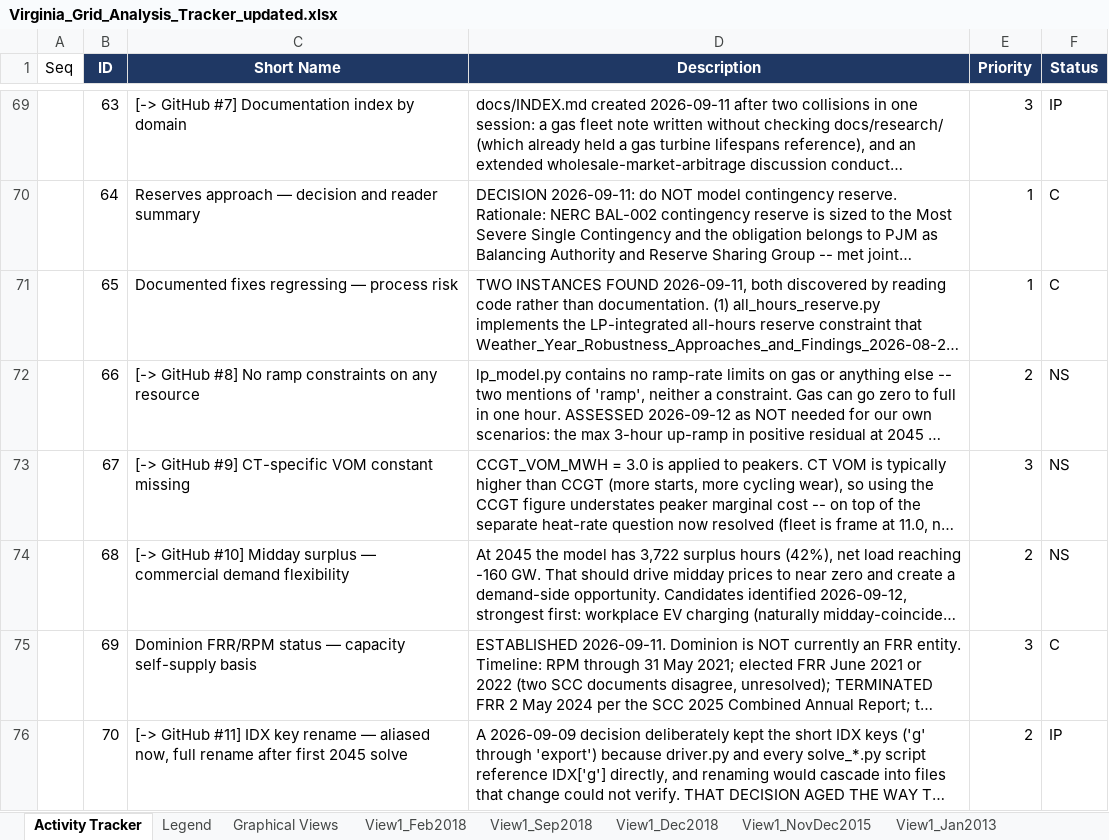
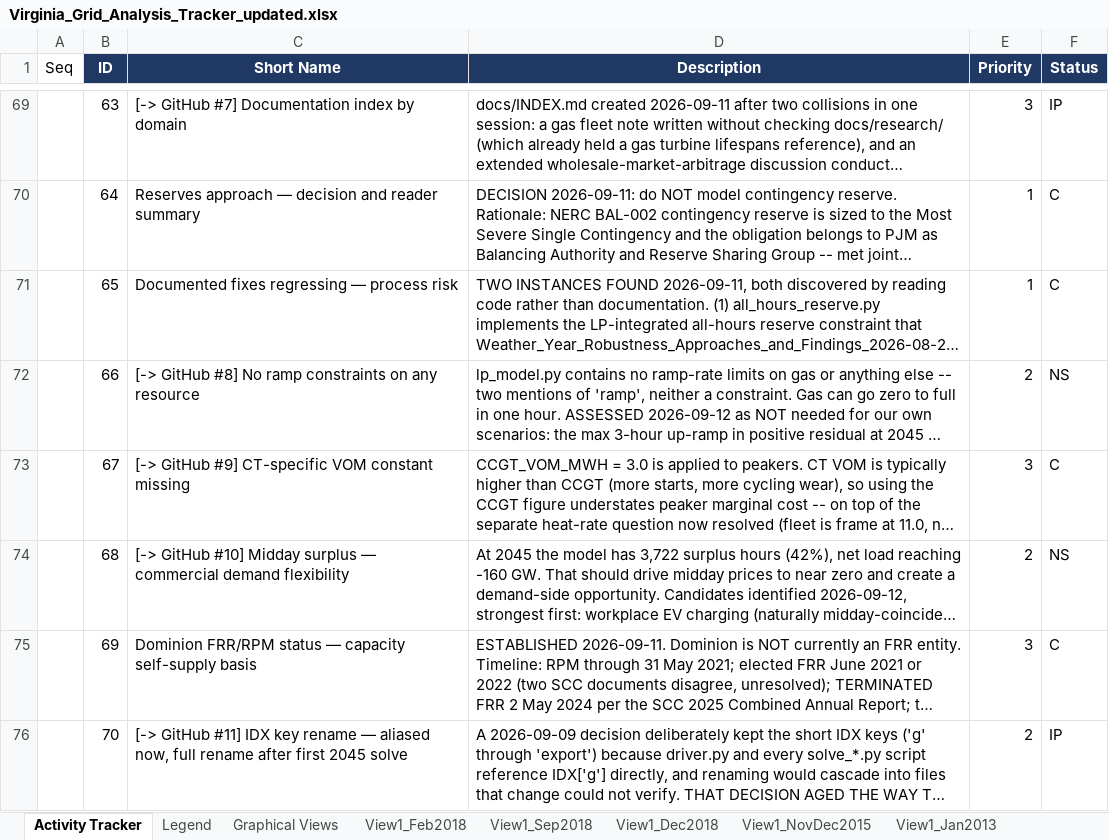
Before and after one commit to skyemoor/VA-Energy-Plan-Input, an Excel workbook: registers/Virginia_Grid_Analysis_Tracker_updated.xlsx, sheet Activity Tracker, drawn as a sheet; only a part is shown, gaps mark what is left out; long unchanged cells end in …; values as stored, in another font and other column widths than the file's, no borders; the diff names each change by its address in the sheet, - before the commit and + after, or states it on an @@ line.

Commit message:
Close #9 (already done) and re-scope #7 before solving
#9 CT-SPECIFIC VOM -- closed. It was already complete when I migrated it: CT_VOM_MWH =
5.0 was sourced from NREL ATB earlier the same day and GasMeritOrder applies it to the
ct_fleet rung. Migrating it as open was my error, from copying the tracker row without
re-checking the code. The CCGT_VOM_MWH = 3.00 inconsistency against ATB's $2.00 is
recorded on the issue as a separate question rather than folded in.

#7 DOCUMENTATION INDEX -- re-scoped rather than closed. The index itself is done and
tested (11 tests assert every markdown file appears in it), but the original item bundled
consolidation work that is still outstanding. Retitled to the Scenario 3 backlog
specifically: Scope_and_Gaps.md is 244 KB and likely holds resolved items. Gas was
consolidated hub-and-spoke on 2026-09-12; DER/VPP/WMA already had a good consolidated
note.

Remaining open before solving: #1 and #2 at P1; #3, #4, #5, #8, #10, #11 at P2; #6 and
#7 at P3. #5 and #10 are blocked by #1, which is the 2045 measurement itself.

```diff
--- a/registers/Virginia_Grid_Analysis_Tracker_updated.xlsx (sheet Activity Tracker)
+++ b/registers/Virginia_Grid_Analysis_Tracker_updated.xlsx (sheet Activity Tracker)
-F73 (Status): NS
+F73 (Status): C
```
